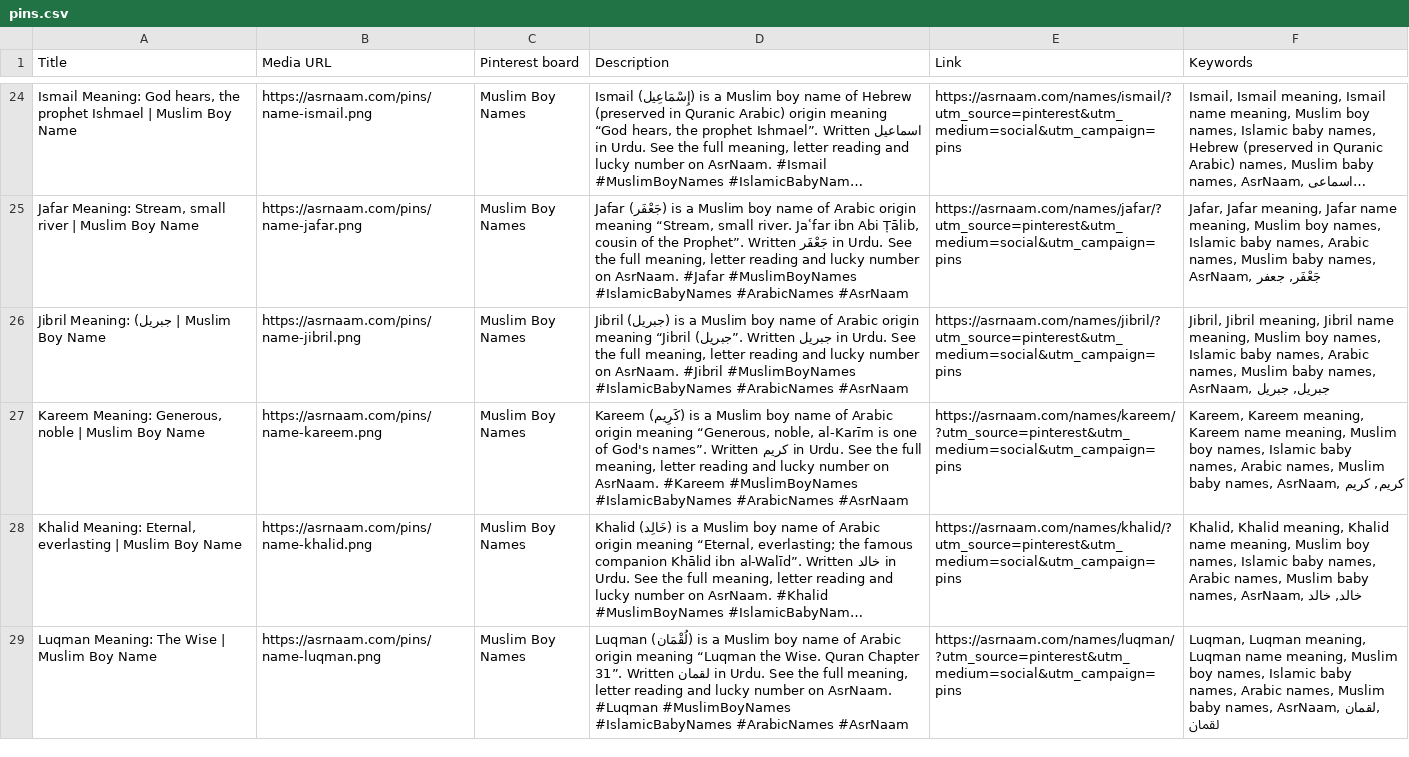
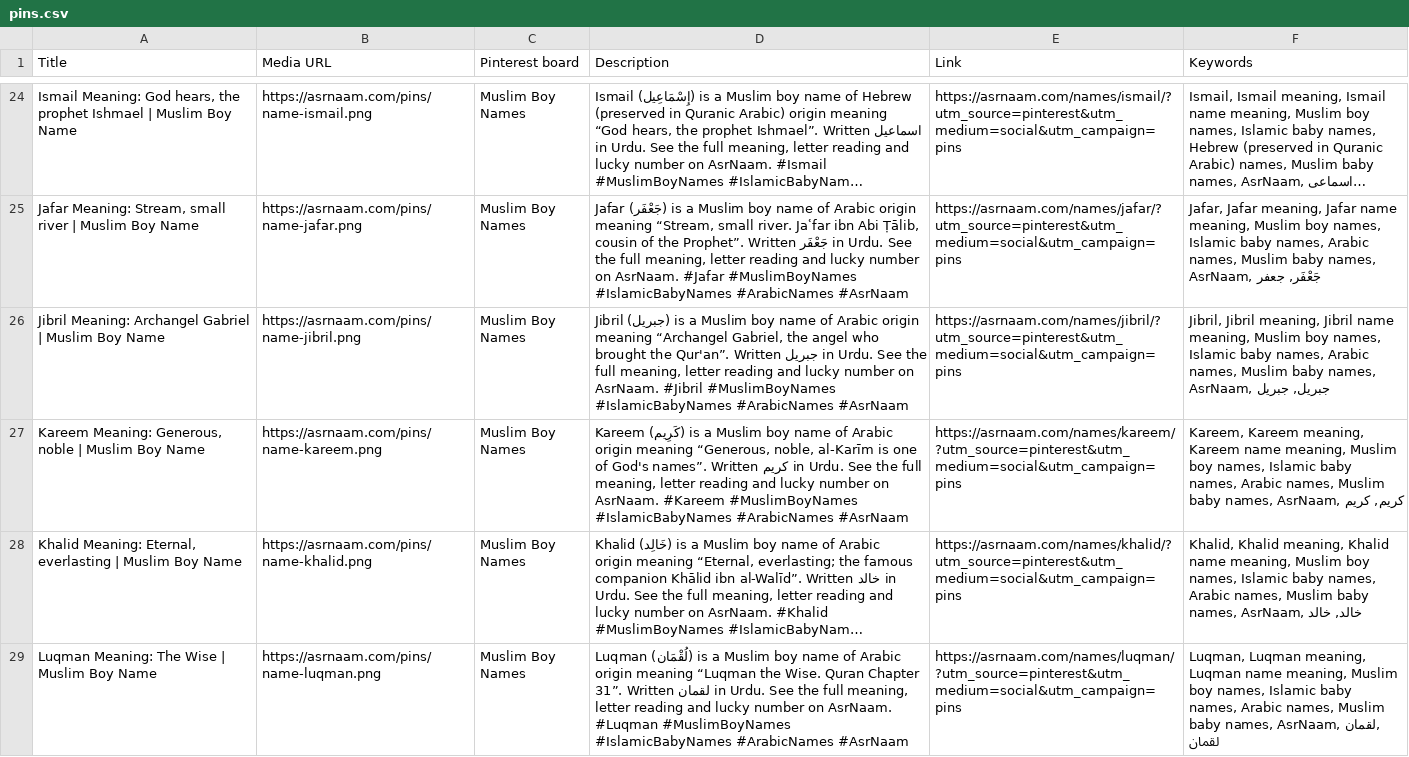
Before and after one commit to uxmanali/asrnaam, a CSV file: pins/pins.csv, drawn as a sheet; only a part is shown, gaps mark what is left out; long unchanged cells end in …; the diff names each change by its address in the sheet, - before the commit and + after, or states it on an @@ line.

```diff
--- a/pins/pins.csv
+++ b/pins/pins.csv
-A26 (Title): Jibril Meaning: (جبريل | Muslim…
+A26 (Title): Jibril Meaning: Archangel Gabriel | Muslim…
-D26 (Description): …origin meaning “Jibril (جبريل”. Written جبریل…
+D26 (Description): …origin meaning “Archangel Gabriel, the angel who brought the Qur'an”. Written جبریل…
```
Also changed, not shown: 1 other file.
